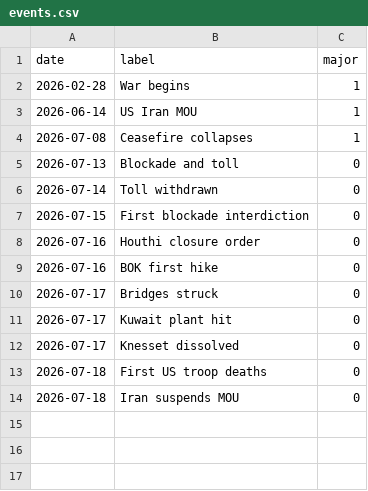
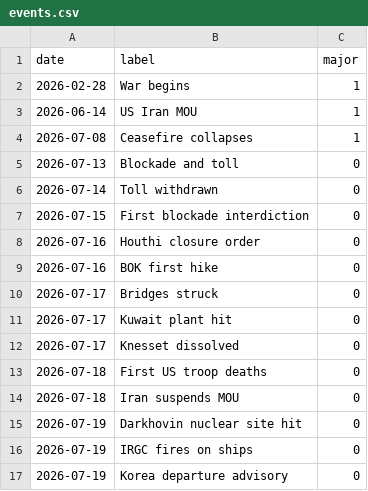
Before and after one commit to willsheo/middle-east-news, a CSV file: data/events.csv, drawn as a sheet.

```diff
--- a/data/events.csv
+++ b/data/events.csv
@@ -14 +14,4 @@ date,label,major
 2026-07-18,Iran suspends MOU,0
+2026-07-19,Darkhovin nuclear site hit,0
+2026-07-19,IRGC fires on ships,0
+2026-07-19,Korea departure advisory,0
```
Also changed, not shown: 9 other files.
